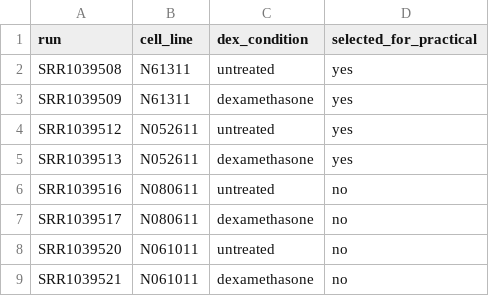
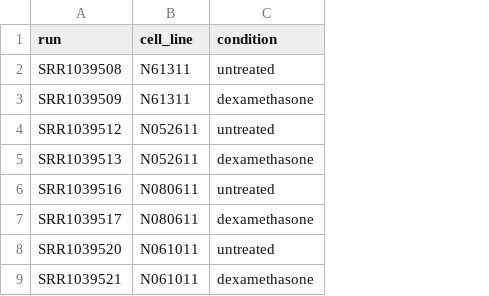
Before and after one commit to learn-NGS/airway-rnaseq-codespace, a TSV file: metadata/airway_samples.tsv, drawn as a sheet; the diff names each change by its address in the sheet, - before the commit and + after, or states it on an @@ line.

Commit message:
Use all 8 Airway samples for 4 vs 4 DGE

```diff
--- a/metadata/airway_samples.tsv
+++ b/metadata/airway_samples.tsv
-column D (selected_for_practical), rows 2-9: yes | yes | yes | yes | no | no | no | no
-C1: dex_condition
+C1: condition
```
